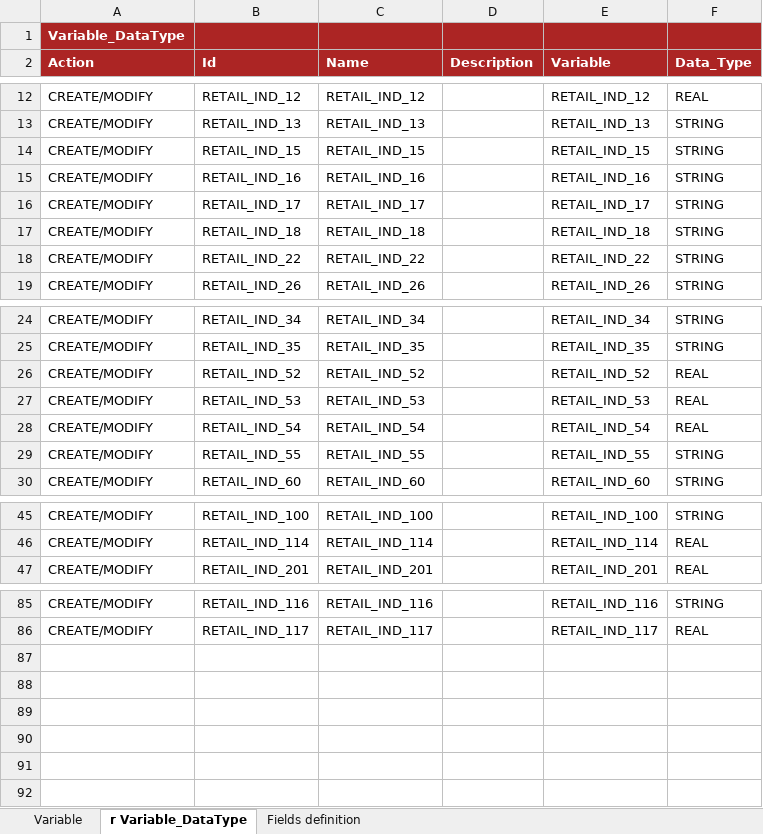
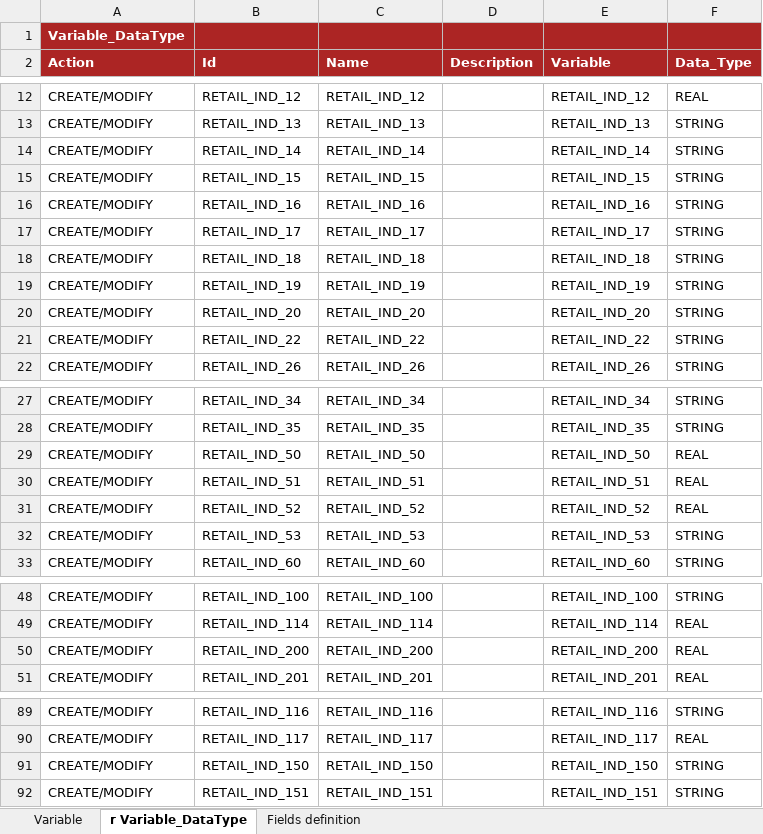
Before and after one commit to cybertop35/intelliJConf, an Excel workbook: earlywarning-pom/earlywarning-config/src/baf-instances/52_Inst_Variable_RETAIL.xlsx, sheet r Variable_DataType, drawn as a sheet; only a part is shown, gaps mark what is left out; values as stored, in another font and other column widths than the file's, no borders; charts and pictures not drawn; removed rows and columns are numbered as before the commit, all else as after; the diff names each change by its address in the sheet, - before the commit and + after, or states it on an @@ line.

Commit message:
Allineamento indicatori retail per le librerie

```diff
--- a/earlywarning-pom/earlywarning-config/src/baf-instances/52_Inst_Variable_RETAIL.xlsx (sheet r Variable_DataType)
+++ b/earlywarning-pom/earlywarning-config/src/baf-instances/52_Inst_Variable_RETAIL.xlsx (sheet r Variable_DataType)
+row 14: CREATE/MODIFY | RETAIL_IND_14 | RETAIL_IND_14 |  | RETAIL_IND_14 | STRING
+row 19: CREATE/MODIFY | RETAIL_IND_19 | RETAIL_IND_19 |  | RETAIL_IND_19 | STRING
+row 20: CREATE/MODIFY | RETAIL_IND_20 | RETAIL_IND_20 |  | RETAIL_IND_20 | STRING
+row 29: CREATE/MODIFY | RETAIL_IND_50 | RETAIL_IND_50 |  | RETAIL_IND_50 | REAL
+row 30: CREATE/MODIFY | RETAIL_IND_51 | RETAIL_IND_51 |  | RETAIL_IND_51 | REAL
-F32 (Data_Type): REAL
+F32 (Data_Type): STRING
-row 28: CREATE/MODIFY | RETAIL_IND_54 | RETAIL_IND_54 |  | RETAIL_IND_54 | REAL
-row 29: CREATE/MODIFY | RETAIL_IND_55 | RETAIL_IND_55 |  | RETAIL_IND_55 | STRING
+row 50: CREATE/MODIFY | RETAIL_IND_200 | RETAIL_IND_200 |  | RETAIL_IND_200 | REAL
+row 91: CREATE/MODIFY | RETAIL_IND_150 | RETAIL_IND_150 |  | RETAIL_IND_150 | STRING
+row 92: CREATE/MODIFY | RETAIL_IND_151 | RETAIL_IND_151 |  | RETAIL_IND_151 | STRING
```
Also changed, not shown: sheet Variable, charts or pictures, earlywarning-pom/earlywarning-config/src/baf-configuration/13_LIB_EWS_RETAIL/13_LibFormula.xlsx, earlywarning-pom/earlywarning-config/src/baf-instances/53_Inst_Analysis_Unit_RETAIL.xlsx.
